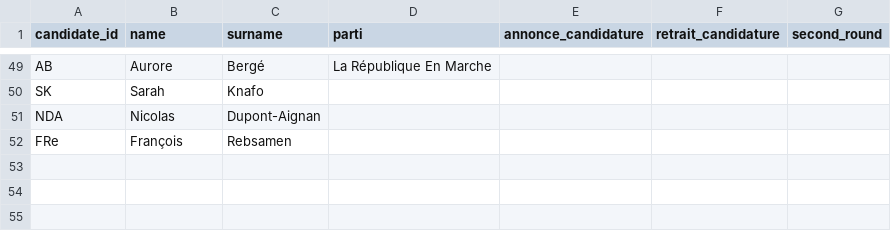
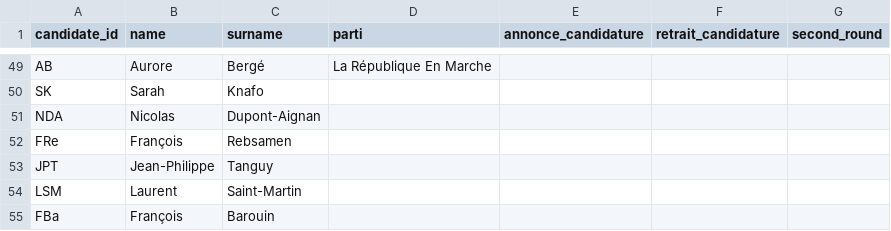
Before and after one commit to Olivierjaylet/mj-database-2027, a CSV file: candidates.csv, drawn as a sheet; only a part is shown, gaps mark what is left out.

```diff
--- a/candidates.csv
+++ b/candidates.csv
@@ -52 +52,4 @@ NDA,Nicolas,Dupont-Aignan,,,,
 FRe,François, Rebsamen,,,,
+JPT,Jean-Philippe,Tanguy,,,,
+LSM,Laurent,Saint-Martin,,,,
+FBa,François,Barouin,,,,
```
Also changed, not shown: polls/elabe_202407/elabe_202407_all.csv, polls/elabe_202412/elabe_202412_absentionists.csv, 8 other files.
